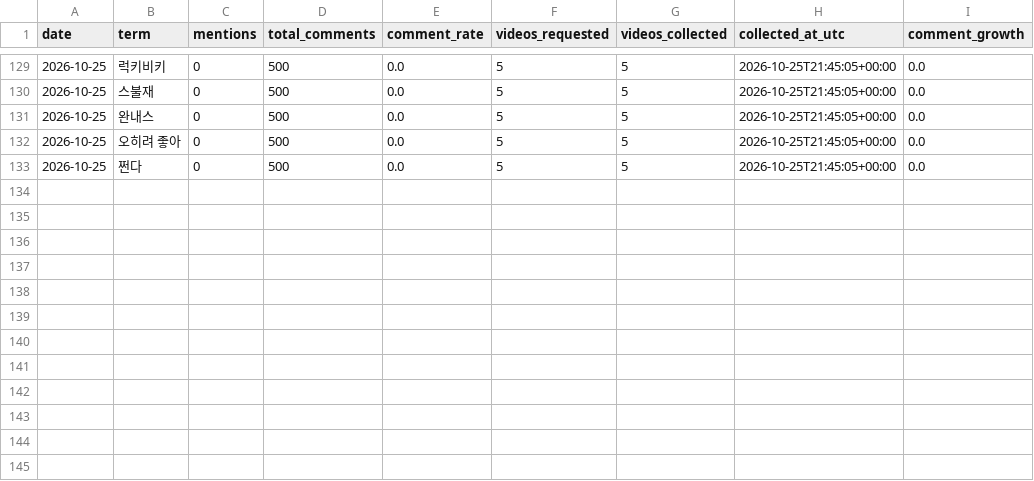
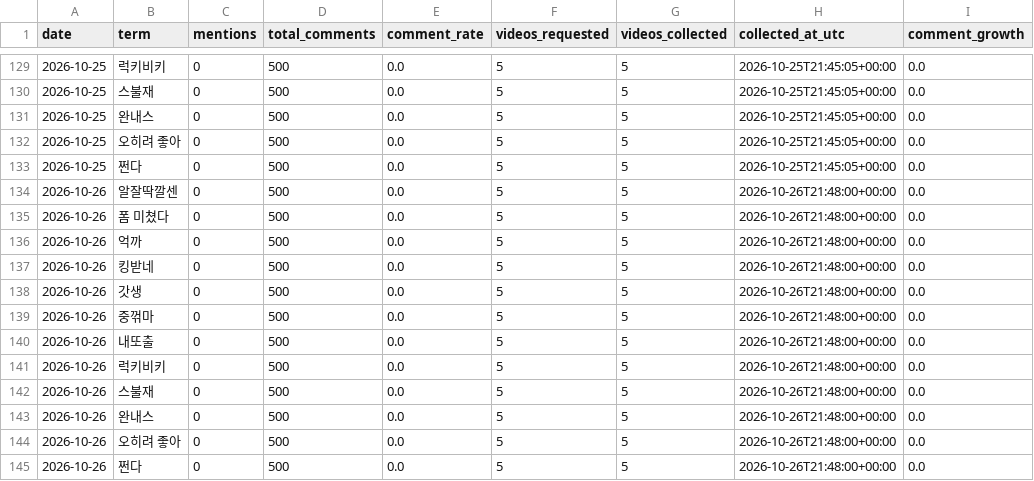
Before and after one commit to sgnk1324/trendtier, a CSV file: data/comment_history.csv, drawn as a sheet; only a part is shown, gaps mark what is left out.

```diff
--- a/data/comment_history.csv
+++ b/data/comment_history.csv
@@ -133 +133,13 @@
 2026-10-25,쩐다,0,500,0.0,5,5,2026-10-25T21:45:05+00:00,0.0
+2026-10-26,알잘딱깔센,0,500,0.0,5,5,2026-10-26T21:48:00+00:00,0.0
+2026-10-26,폼 미쳤다,0,500,0.0,5,5,2026-10-26T21:48:00+00:00,0.0
+2026-10-26,억까,0,500,0.0,5,5,2026-10-26T21:48:00+00:00,0.0
+2026-10-26,킹받네,0,500,0.0,5,5,2026-10-26T21:48:00+00:00,0.0
+2026-10-26,갓생,0,500,0.0,5,5,2026-10-26T21:48:00+00:00,0.0
+2026-10-26,중꺾마,0,500,0.0,5,5,2026-10-26T21:48:00+00:00,0.0
+2026-10-26,내또출,0,500,0.0,5,5,2026-10-26T21:48:00+00:00,0.0
+2026-10-26,럭키비키,0,500,0.0,5,5,2026-10-26T21:48:00+00:00,0.0
+2026-10-26,스불재,0,500,0.0,5,5,2026-10-26T21:48:00+00:00,0.0
+2026-10-26,완내스,0,500,0.0,5,5,2026-10-26T21:48:00+00:00,0.0
+2026-10-26,오히려 좋아,0,500,0.0,5,5,2026-10-26T21:48:00+00:00,0.0
+2026-10-26,쩐다,0,500,0.0,5,5,2026-10-26T21:48:00+00:00,0.0
```
Also changed, not shown: data/comment_metrics.csv.
